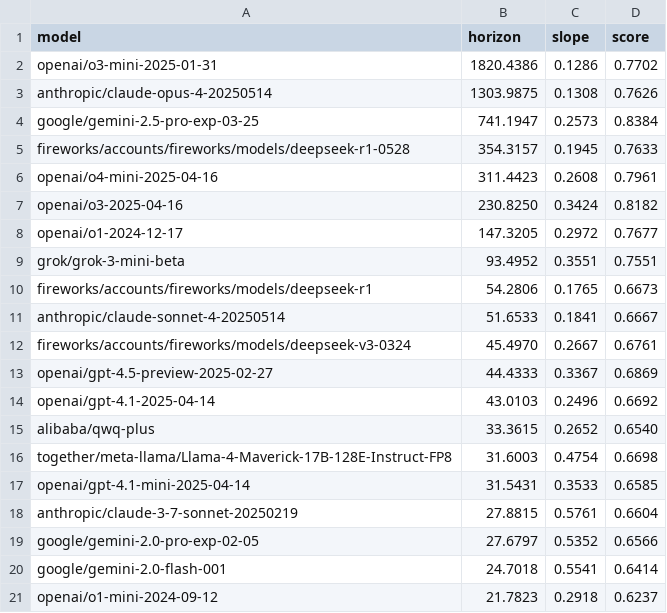
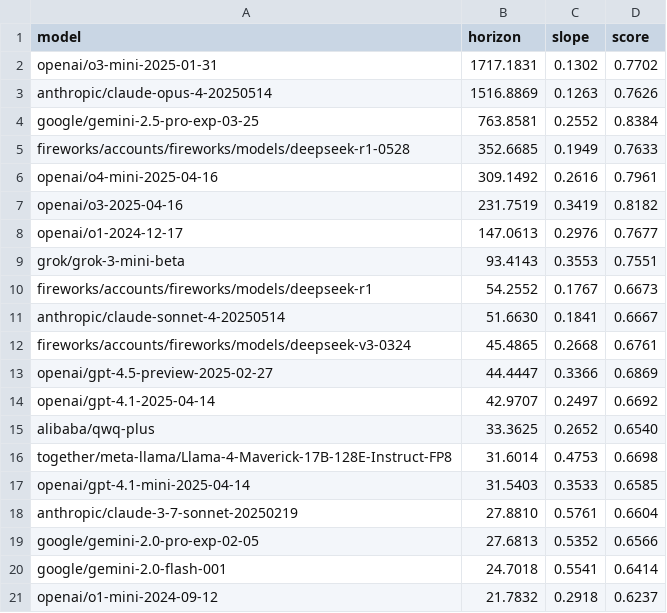
Before and after one commit to METR/cross-domain-horizon, a CSV file: data/horizons/gpqa_diamond.csv, drawn as a sheet; only a part is shown; the diff covers the shown part only.

```diff
--- a/data/horizons/gpqa_diamond.csv
+++ b/data/horizons/gpqa_diamond.csv
@@ -1,21 +1,21 @@
 model,horizon,slope,score
-openai/o3-mini-2025-01-31,1820.4386,0.1286,0.7702
-anthropic/claude-opus-4-20250514,1303.9875,0.1308,0.7626
-google/gemini-2.5-pro-exp-03-25,741.1947,0.2573,0.8384
-fireworks/accounts/fireworks/models/deepseek-r1-0528,354.3157,0.1945,0.7633
-openai/o4-mini-2025-04-16,311.4423,0.2608,0.7961
-openai/o3-2025-04-16,230.8250,0.3424,0.8182
-openai/o1-2024-12-17,147.3205,0.2972,0.7677
-grok/grok-3-mini-beta,93.4952,0.3551,0.7551
-fireworks/accounts/fireworks/models/deepseek-r1,54.2806,0.1765,0.6673
-anthropic/claude-sonnet-4-20250514,51.6533,0.1841,0.6667
-fireworks/accounts/fireworks/models/deepseek-v3-0324,45.4970,0.2667,0.6761
-openai/gpt-4.5-preview-2025-02-27,44.4333,0.3367,0.6869
-openai/gpt-4.1-2025-04-14,43.0103,0.2496,0.6692
-alibaba/qwq-plus,33.3615,0.2652,0.6540
-together/meta-llama/Llama-4-Maverick-17B-128E-Instruct-FP8,31.6003,0.4754,0.6698
-openai/gpt-4.1-mini-2025-04-14,31.5431,0.3533,0.6585
-anthropic/claude-3-7-sonnet-20250219,27.8815,0.5761,0.6604
-google/gemini-2.0-pro-exp-02-05,27.6797,0.5352,0.6566
+openai/o3-mini-2025-01-31,1717.1831,0.1302,0.7702
+anthropic/claude-opus-4-20250514,1516.8869,0.1263,0.7626
+google/gemini-2.5-pro-exp-03-25,763.8581,0.2552,0.8384
+fireworks/accounts/fireworks/models/deepseek-r1-0528,352.6685,0.1949,0.7633
+openai/o4-mini-2025-04-16,309.1492,0.2616,0.7961
+openai/o3-2025-04-16,231.7519,0.3419,0.8182
+openai/o1-2024-12-17,147.0613,0.2976,0.7677
+grok/grok-3-mini-beta,93.4143,0.3553,0.7551
+fireworks/accounts/fireworks/models/deepseek-r1,54.2552,0.1767,0.6673
+anthropic/claude-sonnet-4-20250514,51.6630,0.1841,0.6667
+fireworks/accounts/fireworks/models/deepseek-v3-0324,45.4865,0.2668,0.6761
+openai/gpt-4.5-preview-2025-02-27,44.4447,0.3366,0.6869
+openai/gpt-4.1-2025-04-14,42.9707,0.2497,0.6692
+alibaba/qwq-plus,33.3625,0.2652,0.6540
+together/meta-llama/Llama-4-Maverick-17B-128E-Instruct-FP8,31.6014,0.4753,0.6698
+openai/gpt-4.1-mini-2025-04-14,31.5403,0.3533,0.6585
+anthropic/claude-3-7-sonnet-20250219,27.8810,0.5761,0.6604
+google/gemini-2.0-pro-exp-02-05,27.6813,0.5352,0.6566
 google/gemini-2.0-flash-001,24.7018,0.5541,0.6414
-openai/o1-mini-2024-09-12,21.7823,0.2918,0.6237
+openai/o1-mini-2024-09-12,21.7832,0.2918,0.6237
```
Also changed, not shown: 1 moved row and 59 edited cells elsewhere in this file, data/horizons/mock_aime.csv, data/horizons/swe_bench_verified.csv, 8 other files.
